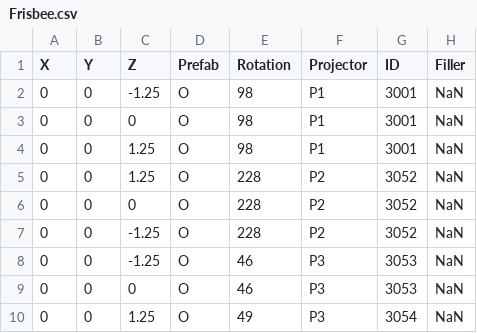
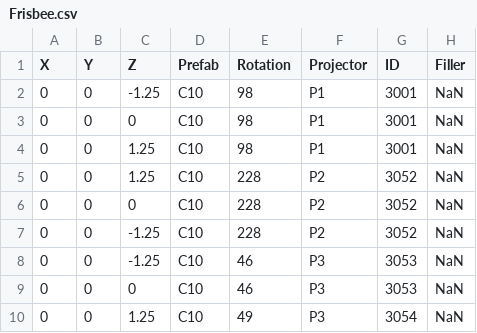
Before and after one commit to HuMoN-Research-Lab/AR_GroundPlane, a CSV file: Assets/Resources/Frisbee.csv, drawn as a sheet.

```diff
--- a/Assets/Resources/Frisbee.csv
+++ b/Assets/Resources/Frisbee.csv
@@ -1,10 +1,10 @@
 X,Y,Z,Prefab,Rotation,Projector,ID,Filler
-0,0,-1.25,O,98,P1,3001,NaN
-0,0,0,O,98,P1,3001,NaN
-0,0,1.25,O,98,P1,3001,NaN
-0,0,1.25,O,228,P2,3052,NaN
-0,0,0,O,228,P2,3052,NaN
-0,0,-1.25,O,228,P2,3052,NaN
-0,0,-1.25,O,46,P3,3053,NaN
-0,0,0,O,46,P3,3053,NaN
-0,0,1.25,O,49,P3,3054,NaN
+0,0,-1.25,C10,98,P1,3001,NaN
+0,0,0,C10,98,P1,3001,NaN
+0,0,1.25,C10,98,P1,3001,NaN
+0,0,1.25,C10,228,P2,3052,NaN
+0,0,0,C10,228,P2,3052,NaN
+0,0,-1.25,C10,228,P2,3052,NaN
+0,0,-1.25,C10,46,P3,3053,NaN
+0,0,0,C10,46,P3,3053,NaN
+0,0,1.25,C10,49,P3,3054,NaN
```
Also changed, not shown: 11 other files.
